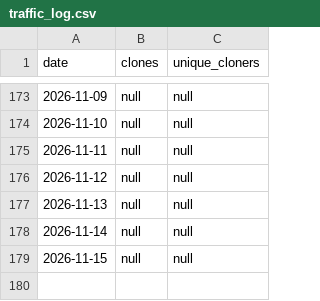
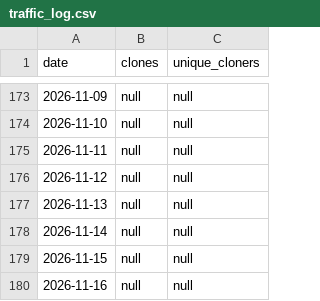
Before and after one commit to umr-amap/cafriplotsR, a CSV file: traffic_log.csv, drawn as a sheet; only a part is shown, gaps mark what is left out.

```diff
--- a/traffic_log.csv
+++ b/traffic_log.csv
@@ -179 +179,2 @@ date,clones,unique_cloners
 2026-11-15,null,null
+2026-11-16,null,null
```
